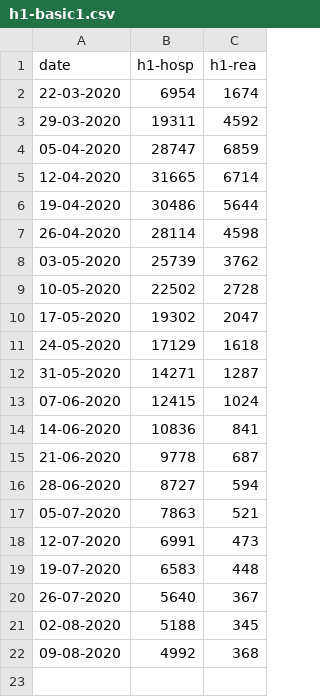
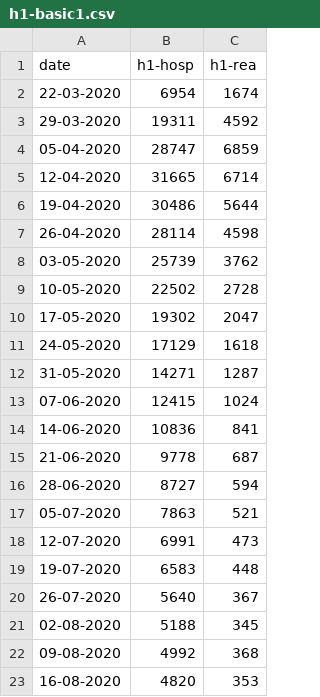
Before and after one commit to leschiffresducovid/leschiffresducovid.github.io, a CSV file: content/files/h1-basic1.csv, drawn as a sheet; the diff names each change by its address in the sheet, - before the commit and + after, or states it on an @@ line.

```diff
--- a/content/files/h1-basic1.csv
+++ b/content/files/h1-basic1.csv
+row 23: 16-08-2020 | 4820 | 353
```
Also changed, not shown: content/files/h1-basic3.csv, content/files/h1-france.csv, 31 other files.
